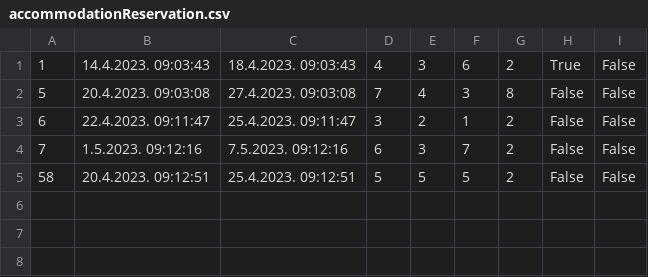
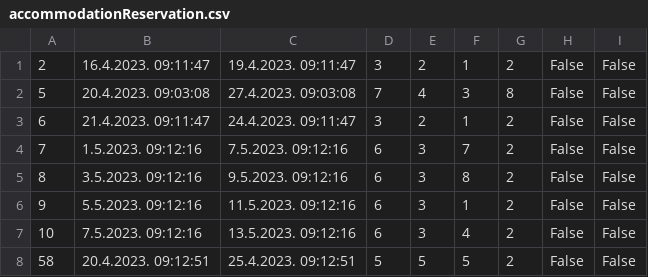
Before and after one commit to uslje13/turisticka-agencija, a CSV file: TravelAgency/Resources/Data/accommodationReservation.csv, drawn as a sheet.

```diff
--- a/TravelAgency/Resources/Data/accommodationReservation.csv
+++ b/TravelAgency/Resources/Data/accommodationReservation.csv
@@ -1,5 +1,8 @@
-1|14.4.2023. 09:03:43|18.4.2023. 09:03:43|4|3|6|2|True|False
+2|16.4.2023. 09:11:47|19.4.2023. 09:11:47|3|2|1|2|False|False
 5|20.4.2023. 09:03:08|27.4.2023. 09:03:08|7|4|3|8|False|False
-6|22.4.2023. 09:11:47|25.4.2023. 09:11:47|3|2|1|2|False|False
+6|21.4.2023. 09:11:47|24.4.2023. 09:11:47|3|2|1|2|False|False
 7|1.5.2023. 09:12:16|7.5.2023. 09:12:16|6|3|7|2|False|False
+8|3.5.2023. 09:12:16|9.5.2023. 09:12:16|6|3|8|2|False|False
+9|5.5.2023. 09:12:16|11.5.2023. 09:12:16|6|3|1|2|False|False
+10|7.5.2023. 09:12:16|13.5.2023. 09:12:16|6|3|4|2|False|False
 58|20.4.2023. 09:12:51|25.4.2023. 09:12:51|5|5|5|2|False|False
```
Also changed, not shown: 12 other files.
